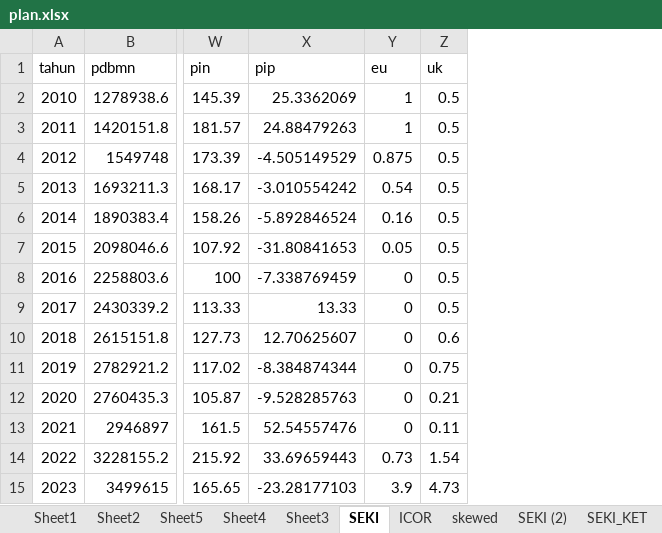
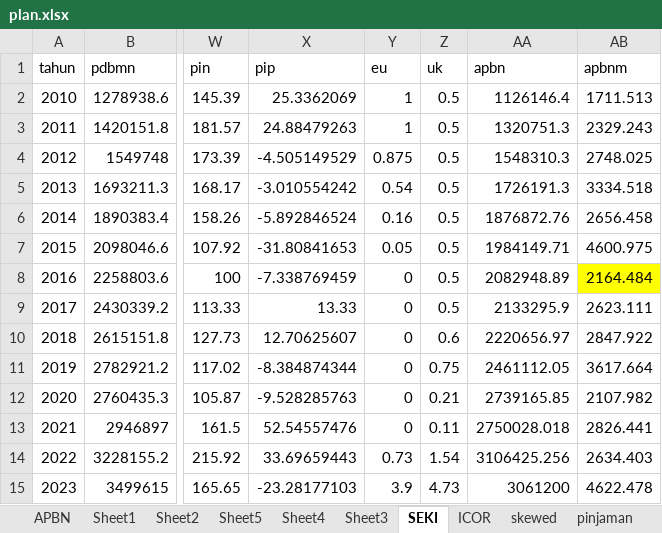
Before and after one commit to imedkrisna/rocana, an Excel workbook: plan.xlsx, sheet SEKI, drawn as a sheet; only a part is shown, gaps mark what is left out; values as stored, in another font and other column widths than the file's, no borders; the diff names each change by its address in the sheet, - before the commit and + after, or states it on an @@ line.

```diff
--- a/plan.xlsx (sheet SEKI)
+++ b/plan.xlsx (sheet SEKI)
+sheet tab: APBN
+sheet tab: pinjaman
+column AA (apbn), rows 2-15: 1126146.4 | 1320751.3 | 1548310.3 | 1726191.3 | 1876872.76 | 1984149.71 | 2082948.89 | 2133295.9 | 2220656.97 | 2461112.05 | 2739165.85 | 2750028.018 | 3106425.256 | 3061200
+column AB (apbnm), rows 2-15: 1711.513 | 2329.243 | 2748.025 | 3334.518 | 2656.458 | 4600.975 | 2164.484 | 2623.111 | 2847.922 | 3617.664 | 2107.982 | 2826.441 | 2634.403 | 4622.478
```
Also changed, not shown: other sheet tabs, charts or pictures, data/pdb.xlsx.
